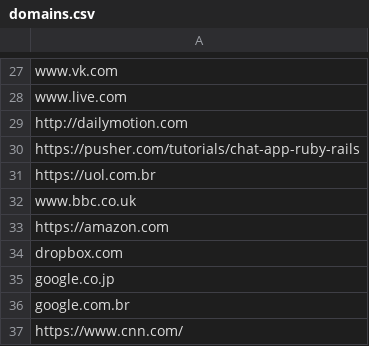
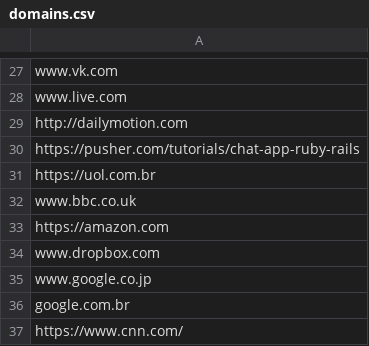
Before and after one commit to pauloesb/bluecoding-challenge, a CSV file: db/domains.csv, drawn as a sheet; only a part is shown, gaps mark what is left out; the diff covers the shown part only.

Commit message:
Fixing domain because regex is more rigorous

```diff
--- a/db/domains.csv
+++ b/db/domains.csv
@@ -33,4 +33,4 @@ www.bbc.co.uk
 https://amazon.com
-dropbox.com
-google.co.jp
+www.dropbox.com
+www.google.co.jp
 google.com.br
```
Also changed, not shown: 4 added rows and 45 edited cells elsewhere in this file.
